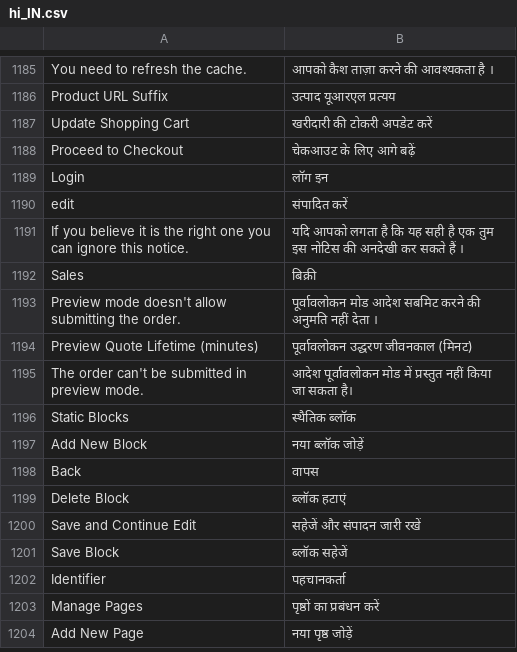
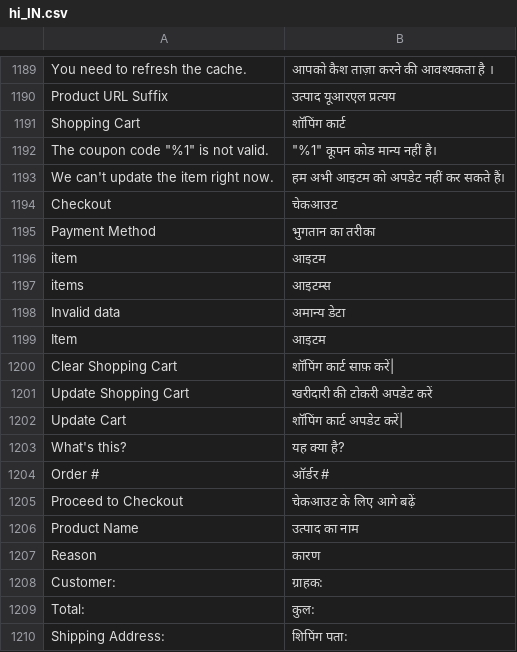
Before and after one commit to magento-l10n/language-hi_IN, a CSV file: hi_IN.csv, drawn as a sheet; only a part is shown, gaps mark what is left out; the shorter side is filled out with more unchanged rows; the diff covers the shown part only; the diff names each change by its address in the sheet, - before the commit and + after, or states it on an @@ line.

Commit message:
Updating translations from Crowdin.

```diff
--- a/hi_IN.csv
+++ b/hi_IN.csv
@@ row 1600 moved to row 1191: Shopping Cart @@
+row 1192: The coupon code "%1" is not valid. | "%1" कूपन कोड मान्य नहीं है।
+row 1193: We can't update the item right now. | हम अभी आइटम को अपडेट नहीं कर सकते हैं।
+row 1194: Checkout | चेकआउट
@@ row 1574 moved to row 1195: Payment Method @@
+row 1196: item | आइटम
+row 1197: items | आइटम्स
+row 1198: Invalid data | अमान्य डेटा
+row 1199: Item | आइटम
+row 1200: Clear Shopping Cart | शॉपिंग कार्ट साफ़ करें
+row 1202: Update Cart | शॉपिंग कार्ट अपडेट करें
+row 1203: What's this? | यह क्या है?
+row 1204: Order # | ऑर्डर #
@@ row 2129 moved to row 1206: Product Name @@
+row 1207: Reason | कारण
+row 1208: Customer: | ग्राहक:
+row 1209: Total: | कुल:
+row 1210: Shipping Address: | शिपिंग पता:
```
Also changed, not shown: 10 added rows and 3 moved rows elsewhere in this file, 1 other file.
